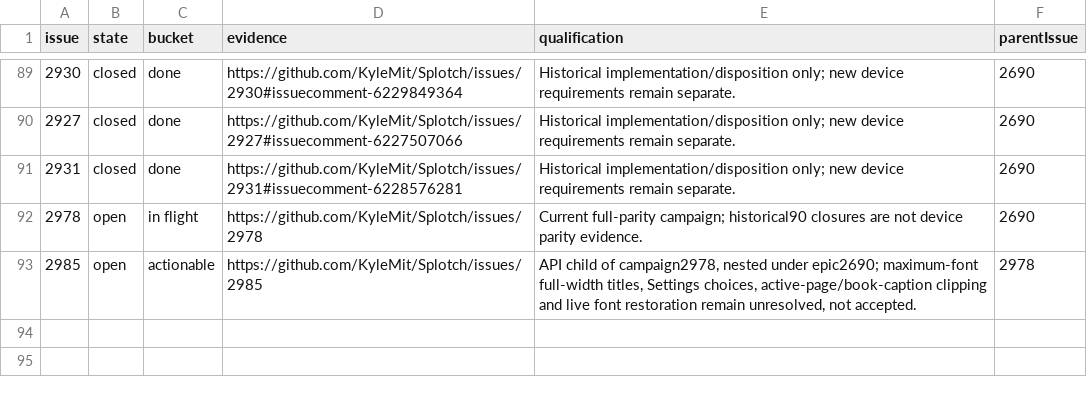
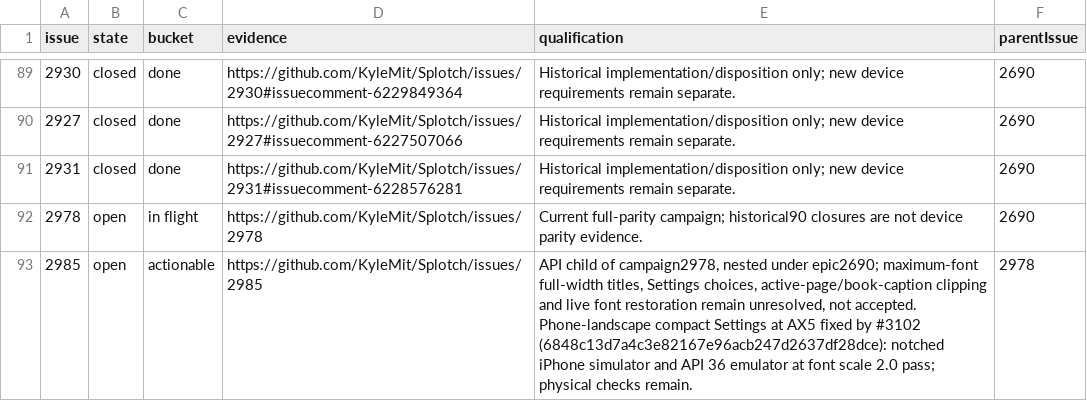
Before and after one commit to KyleMit/Splotch, a CSV file: docs/scratchpad/2026-10-18-device-parity/epic-reconciliation.csv, drawn as a sheet; only a part is shown, gaps mark what is left out.

```diff
--- a/docs/scratchpad/2026-10-18-device-parity/epic-reconciliation.csv
+++ b/docs/scratchpad/2026-10-18-device-parity/epic-reconciliation.csv
@@ -92,2 +92,2 @@ issue,state,bucket,evidence,qualification,parentIssue
 2978,open,in flight,https://github.com/KyleMit/Splotch/issues/2978,Current full-parity campaign; historical90 closures are not device parity evidence.,2690
-2985,open,actionable,https://github.com/KyleMit/Splotch/issues/2985,"API child of campaign2978, nested under epic2690; maximum-font full-width titles, Settings choices, active-page/book-caption clipping and live font restoration remain unresolved, not accepted.",2978
+2985,open,actionable,https://github.com/KyleMit/Splotch/issues/2985,"API child of campaign2978, nested under epic2690; maximum-font full-width titles, Settings choices, active-page/book-caption clipping and live font restoration remain unresolved, not accepted. Phone-landscape compact Settings at AX5 fixed by #3102 (6848c13d7a4c3e82167e96acb247d2637df28dce): notched iPhone simulator and API 36 emulator at font scale 2.0 pass; physical checks remain.",2978
```
Also changed, not shown: 6 other files.
